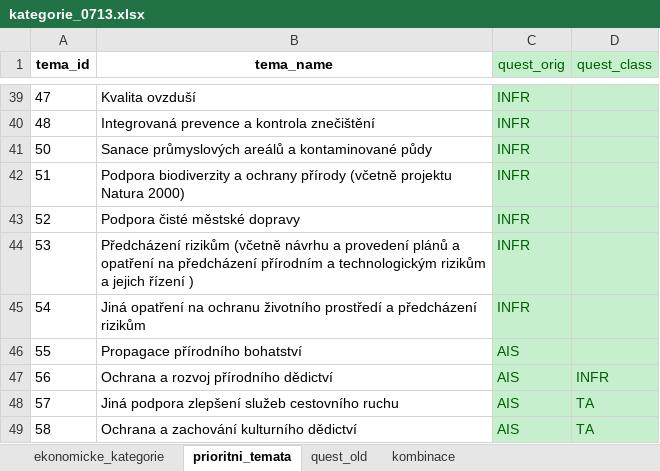
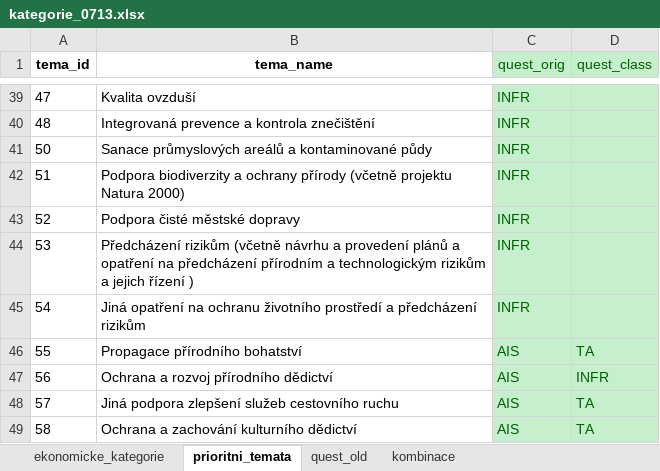
Before and after one commit to petrbouchal/esifunguji, an Excel workbook: data-input/kategorizace/kategorie_0713.xlsx, sheet prioritni_temata, drawn as a sheet; only a part is shown, gaps mark what is left out; values as stored, in another font and other column widths than the file's, no borders; the diff names each change by its address in the sheet, - before the commit and + after, or states it on an @@ line.

Commit message:
resolve 2007-13 HERMIN categories and export data

```diff
--- a/data-input/kategorizace/kategorie_0713.xlsx (sheet prioritni_temata)
+++ b/data-input/kategorizace/kategorie_0713.xlsx (sheet prioritni_temata)
-D46 (quest_class): (empty)
+D46 (quest_class): TA
```
Also changed, not shown: 11 other files.
